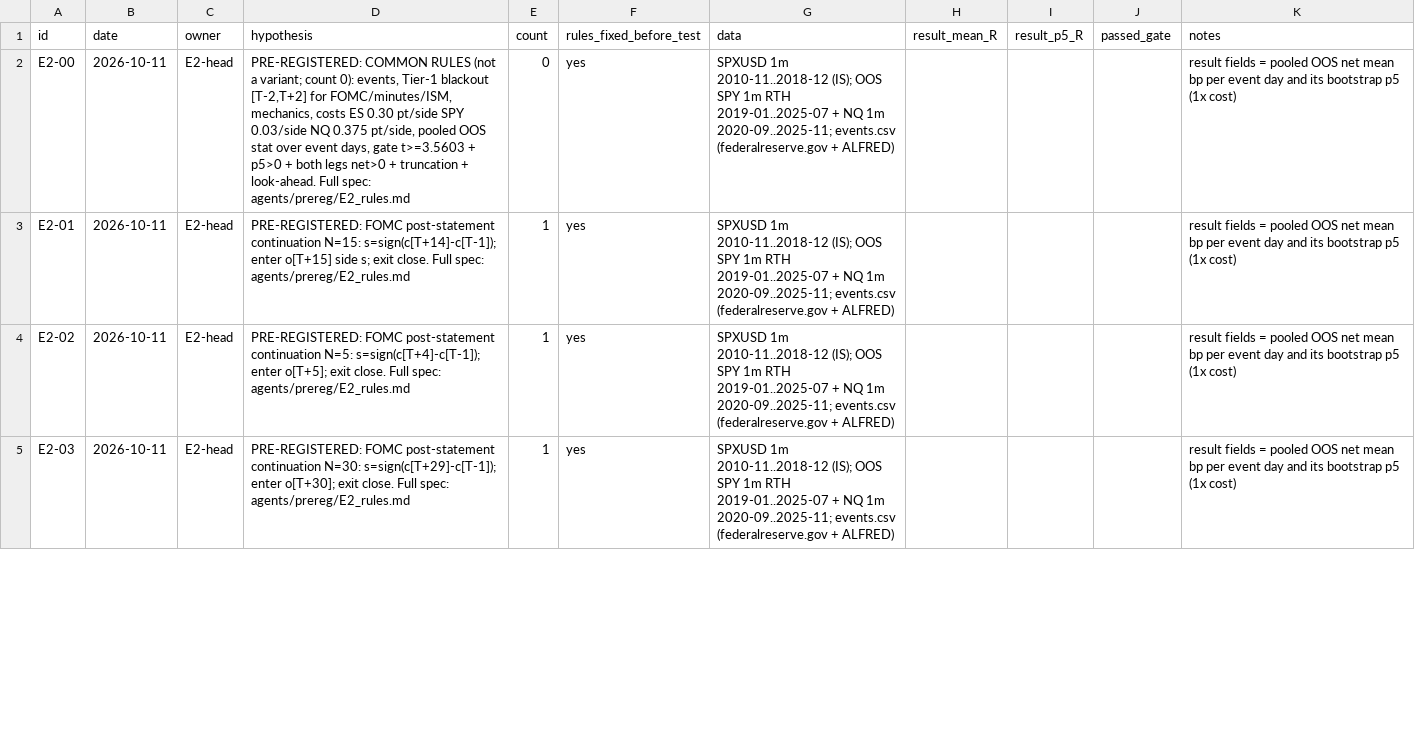
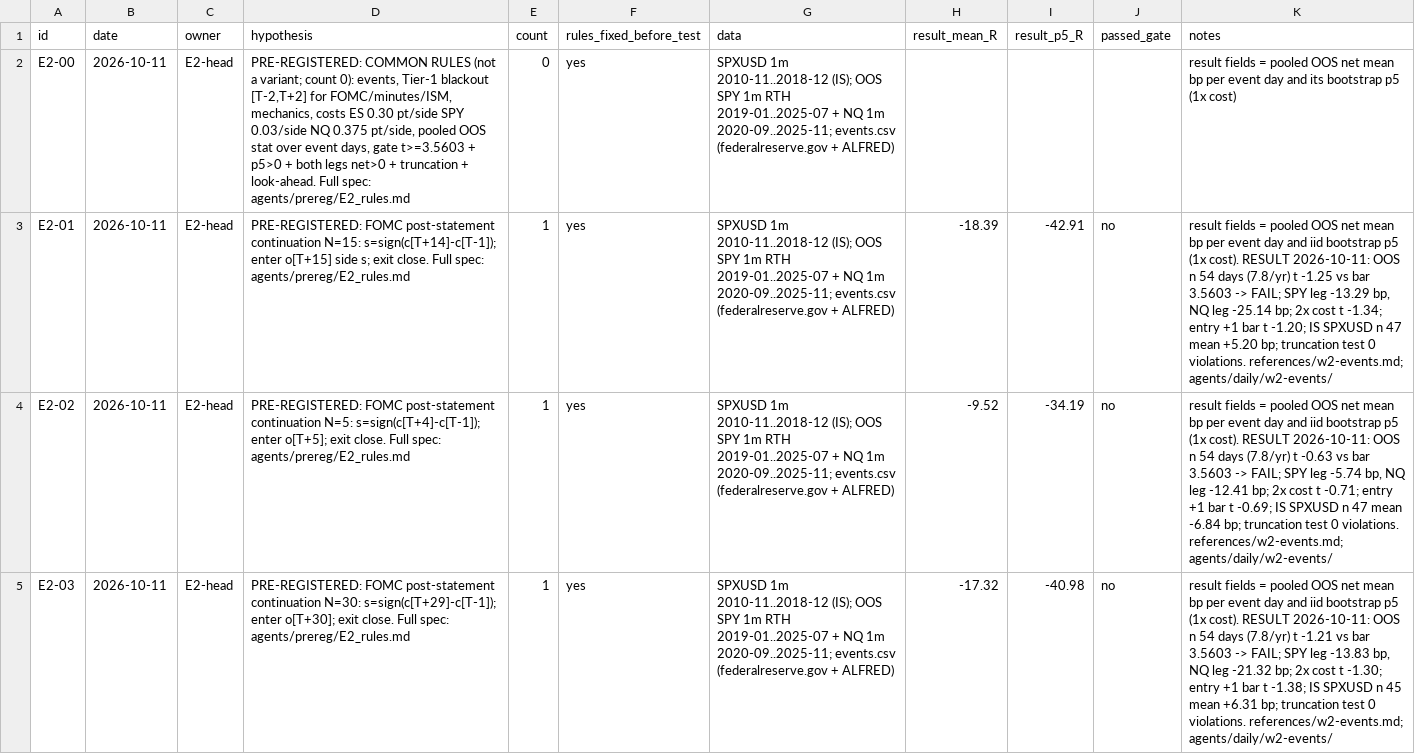
Before and after one commit to itamarmeirovichai-source/claude-skills, a CSV file: skills/prop-fleet/agents/prereg/E2.csv, drawn as a sheet; only a part is shown; the diff covers the shown part only; the diff names each change by its address in the sheet, - before the commit and + after, or states it on an @@ line.

```diff
--- a/skills/prop-fleet/agents/prereg/E2.csv
+++ b/skills/prop-fleet/agents/prereg/E2.csv
-H3 (result_mean_R): (empty)
+H3 (result_mean_R): -18.39
-I3 (result_p5_R): (empty)
+I3 (result_p5_R): -42.91
-J3:J5 (passed_gate): (empty)
+J3:J5 (passed_gate): no
-K3 (notes): …day and its bootstrap p5 (1x cost)
+K3 (notes): …day and iid bootstrap p5 (1x cost). RESULT 2026-10-11: OOS n 54 days (7.8/yr) t -1.25 vs bar 3.5603 -> FAIL; SPY leg -13.29 bp, NQ leg -25.14 bp; 2x cost t -1.34; entry +1 bar t -1.20; IS SPXUSD n 47 mean +5.20 bp; truncation test 0 violations. references/w2-events.md; agents/daily/w2-events/
-H4 (result_mean_R): (empty)
+H4 (result_mean_R): -9.52
-I4 (result_p5_R): (empty)
+I4 (result_p5_R): -34.19
-K4 (notes): …day and its bootstrap p5 (1x cost)
+K4 (notes): …day and iid bootstrap p5 (1x cost). RESULT 2026-10-11: OOS n 54 days (7.8/yr) t -0.63 vs bar 3.5603 -> FAIL; SPY leg -5.74 bp, NQ leg -12.41 bp; 2x cost t -0.71; entry +1 bar t -0.69; IS SPXUSD n 47 mean -6.84 bp; truncation test 0 violations. references/w2-events.md; agents/daily/w2-events/
-H5 (result_mean_R): (empty)
+H5 (result_mean_R): -17.32
-I5 (result_p5_R): (empty)
+I5 (result_p5_R): -40.98
-K5 (notes): …day and its bootstrap p5 (1x cost)
+K5 (notes): …day and iid bootstrap p5 (1x cost). RESULT 2026-10-11: OOS n 54 days (7.8/yr) t -1.21 vs bar 3.5603 -> FAIL; SPY leg -13.83 bp, NQ leg -21.32 bp; 2x cost t -1.30; entry +1 bar t -1.38; IS SPXUSD n 45 mean +6.31 bp; truncation test 0 violations. references/w2-events.md; agents/daily/w2-events/
```
Also changed, not shown: 36 edited cells elsewhere in this file, 3 other files.
